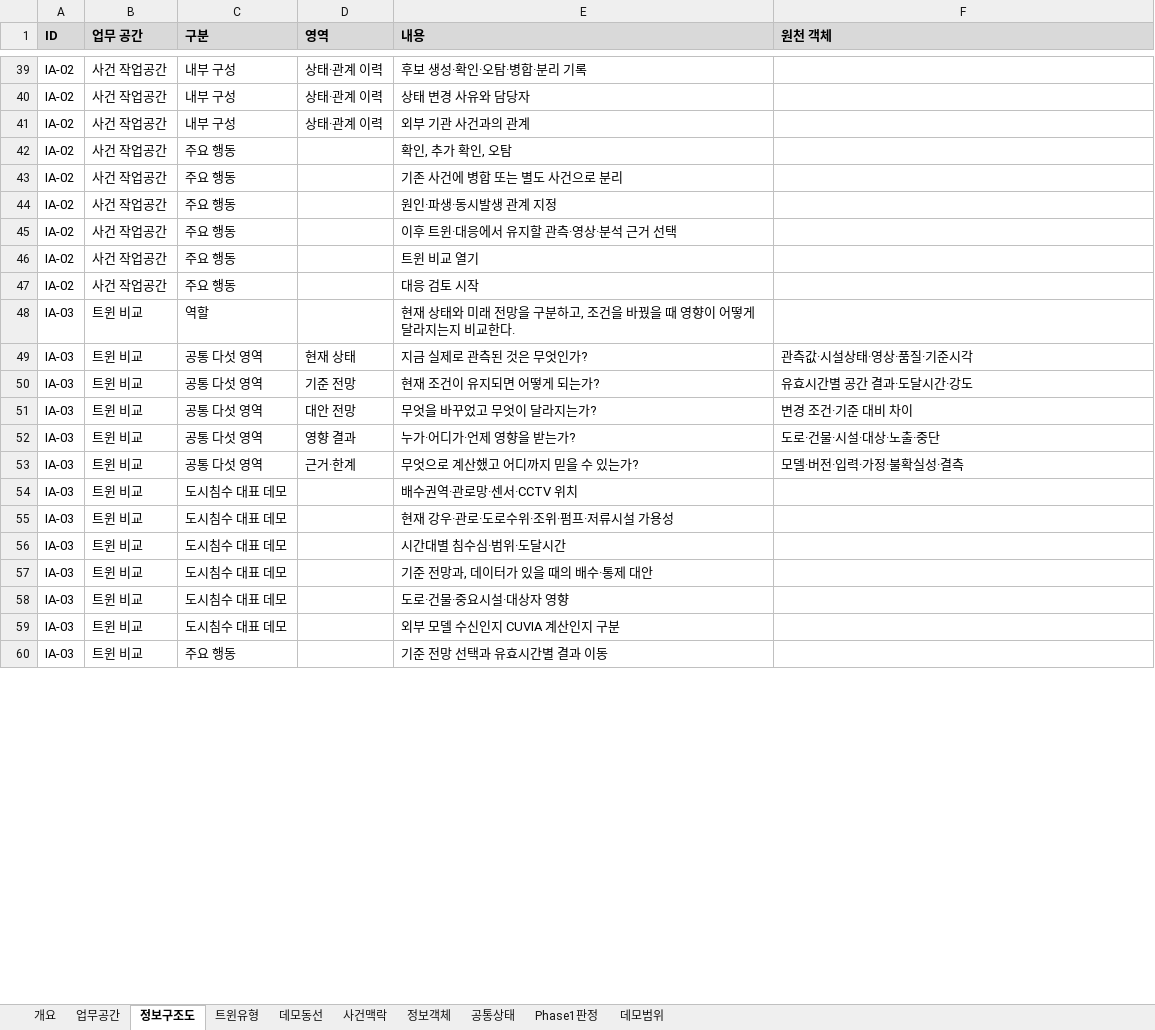
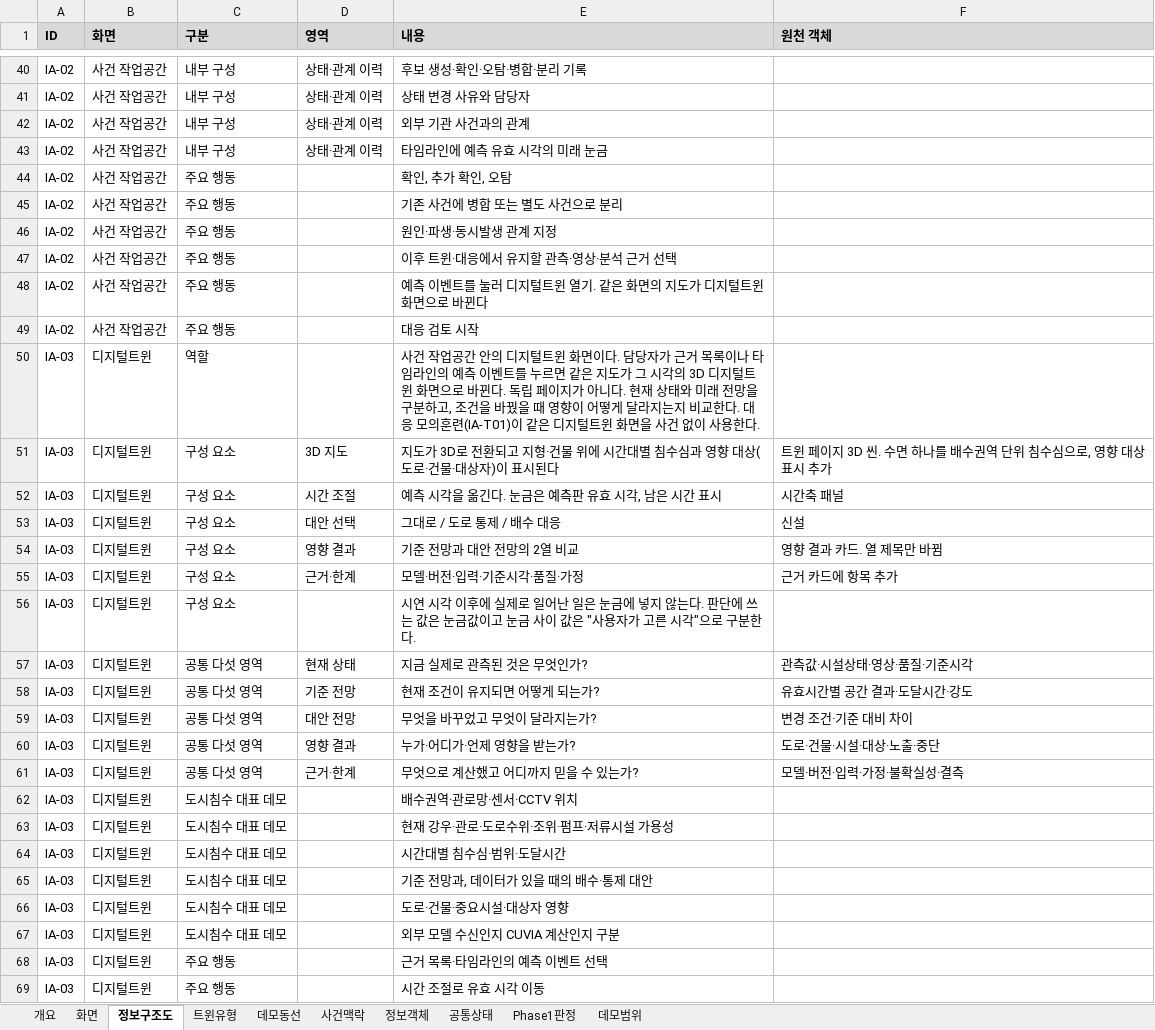
Before and after one commit to gosujin921-wq/cuvia-NDMS, an Excel workbook: docs/고도화/CUVIA_NDMS_기능및정보구조도.xlsx, sheet 정보구조도, drawn as a sheet; only a part is shown, gaps mark what is left out; values as stored, in another font and other column widths than the file's, no borders; addresses are those after the commit; the diff covers the shown part only; the diff names each change by its address in the sheet, - before the commit and + after, or states it on an @@ line.

```diff
--- a/docs/고도화/CUVIA_NDMS_기능및정보구조도.xlsx (sheet 정보구조도)
+++ b/docs/고도화/CUVIA_NDMS_기능및정보구조도.xlsx (sheet 정보구조도)
-sheet tab: 업무공간
+sheet tab: 화면
-B1: 업무 공간
+B1: 화면
+row 43: IA-02 | 사건 작업공간 | 내부 구성 | 상태·관계 이력 | 타임라인에 예측 유효 시각의 미래 눈금
-E48 (내용): 트윈 비교 열기
+E48 (내용): 예측 이벤트를 눌러 디지털트윈 열기. 같은 화면의 지도가 디지털트윈 화면으로 바뀐다
-B50 (화면): 트윈 비교
+B50 (화면): 디지털트윈
-E50 (내용): 현재 상태와 미래 전망을 구분하고, 조건을 바꿨을 때 영향이 어떻게 달라지는지 비교한다.
+E50 (내용): 사건 작업공간 안의 디지털트윈 화면이다. 담당자가 근거 목록이나 타임라인의 예측 이벤트를 누르면 같은 지도가 그 시각의 3D 디지털트윈 화면으로 바뀐다. 독립 페이지가 아니다. 현재 상태와 미래 전망을 구분하고, 조건을 바꿨을 때 영향이 어떻게 달라지는지 비교한다. 대응 모의훈련(IA-T01)이 같은 디지털트윈 화면을 사건 없이 사용한다.
+row 51: IA-03 | 디지털트윈 | 구성 요소 | 3D 지도 | 지도가 3D로 전환되고 지형·건물 위에 시간대별 침수심과 영향 대상(도로·건물·대상자)이 표시된다 | 트윈 페이지 3D 씬. 수면 하나를 배수권역 단위 침수심으로, 영향 대상 표시 추가
+row 52: IA-03 | 디지털트윈 | 구성 요소 | 시간 조절 | 예측 시각을 옮긴다. 눈금은 예측판 유효 시각, 남은 시간 표시 | 시간축 패널
+row 53: IA-03 | 디지털트윈 | 구성 요소 | 대안 선택 | 그대로 / 도로 통제 / 배수 대응 | 신설
+row 54: IA-03 | 디지털트윈 | 구성 요소 | 영향 결과 | 기준 전망과 대안 전망의 2열 비교 | 영향 결과 카드. 열 제목만 바뀜
+row 55: IA-03 | 디지털트윈 | 구성 요소 | 근거·한계 | 모델·버전·입력·기준시각·품질·가정 | 근거 카드에 항목 추가
+row 56: IA-03 | 디지털트윈 | 구성 요소 |  | 시연 시각 이후에 실제로 일어난 일은 눈금에 넣지 않는다. 판단에 쓰는 값은 눈금값이고 눈금 사이 값은 "사용자가 고른 시각"으로 구분한다.
-B57:B67 (화면): 트윈 비교
+B57:B67 (화면): 디지털트윈
+row 68: IA-03 | 디지털트윈 | 주요 행동 |  | 근거 목록·타임라인의 예측 이벤트 선택
-B69 (화면): 트윈 비교
+B69 (화면): 디지털트윈
-E69 (내용): 기준 전망 선택과 유효시간별 결과 이동
+E69 (내용): 시간 조절로 유효 시각 이동
```
Also changed, not shown: 1 added row and 18 edited cells elsewhere in this sheet, sheet 데모범위, sheet 화면, sheet 개요, sheet 데모동선, sheet 정보객체, sheet Phase1판정, 3 more sheets, 18 other files.
